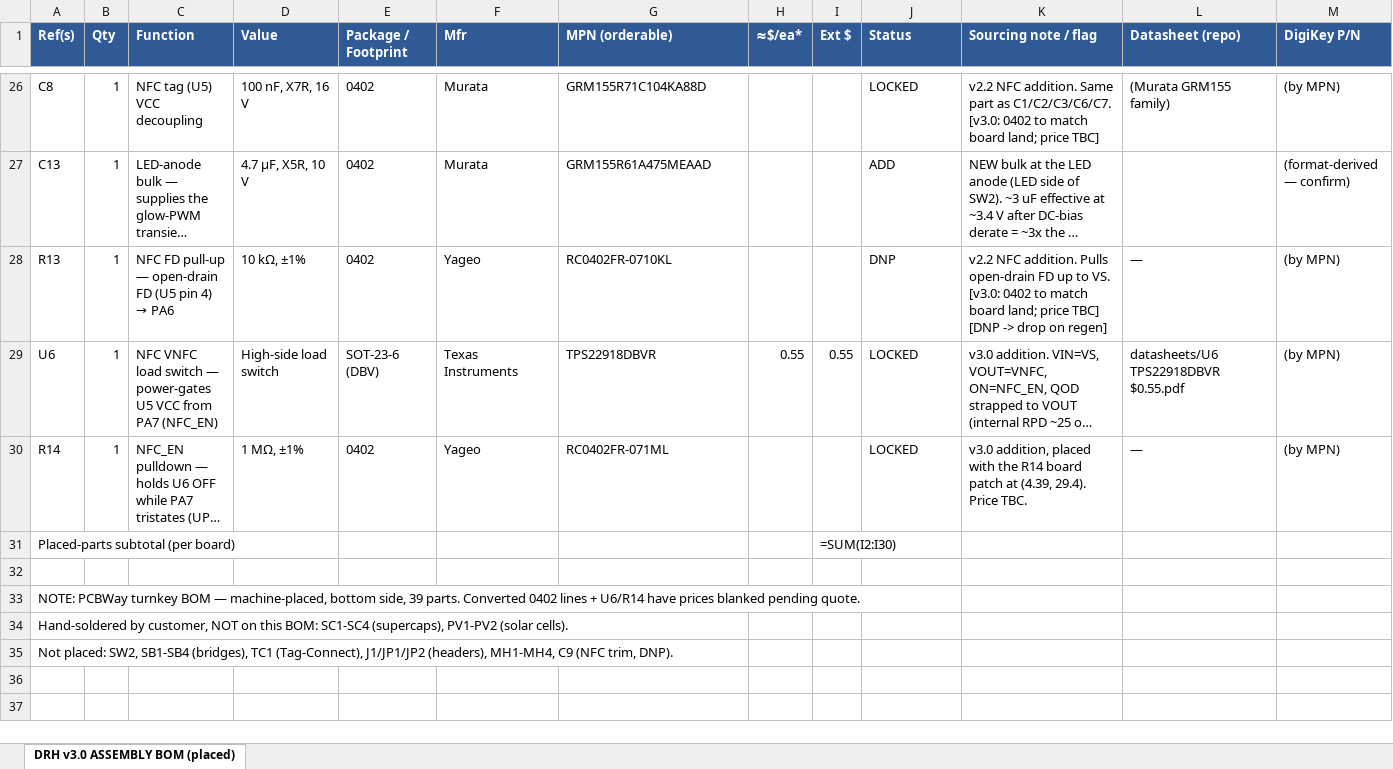
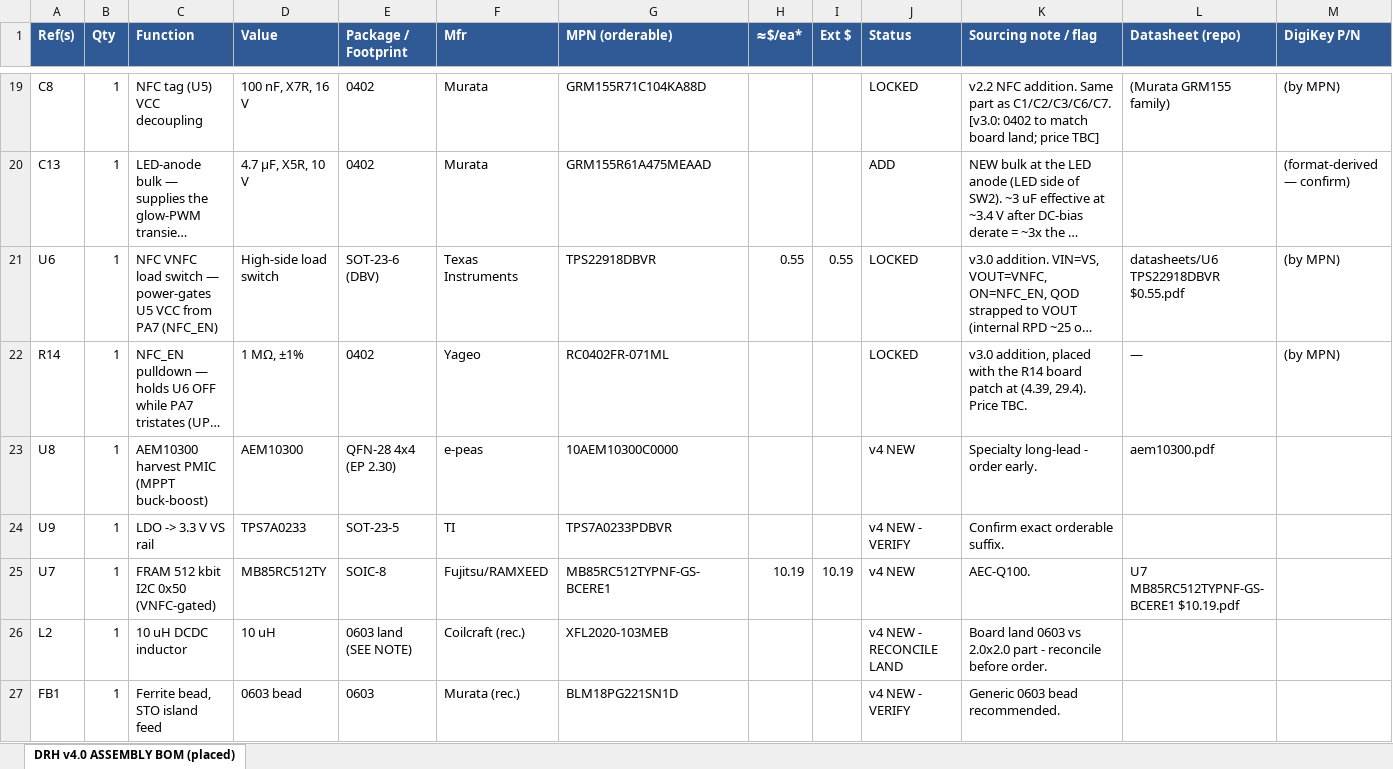
Before and after one commit to devinhorowitz/solar-business-card, an Excel workbook: PCB/solar-glow-drh-v4_0-BOM-assembly.xlsx, sheet DRH v4.0 ASSEMBLY BOM (placed), drawn as a sheet; only a part is shown, gaps mark what is left out; the shorter side is filled out with more unchanged rows; long unchanged cells end in …; values as stored, in another font and other column widths than the file's, no borders; formulas without a stored value are shown as written; removed rows and columns are numbered as before the commit, all else as after; the diff covers the shown part only; the diff names each change by its address in the sheet, - before the commit and + after, or states it on an @@ line.

```diff
--- a/PCB/solar-glow-drh-v4_0-BOM-assembly.xlsx (sheet DRH v4.0 ASSEMBLY BOM (placed))
+++ b/PCB/solar-glow-drh-v4_0-BOM-assembly.xlsx (sheet DRH v4.0 ASSEMBLY BOM (placed))
-sheet tab: DRH v3.0 ASSEMBLY BOM (placed)
+sheet tab: DRH v4.0 ASSEMBLY BOM (placed)
-row 28: R13 | 1 | NFC FD pull-up — open-drain FD (U5 pin 4) → PA6 | 10 kΩ, ±1% | 0402 | Yageo | RC0402FR-0710KL |  |  | DNP | v2.2 NFC addition. Pulls open-drain FD up to VS. [v3.0: 0402 to match board land; price TBC] [DNP -> drop on regen] | — | (by MPN)
+row 23: U8 | 1 | AEM10300 harvest PMIC (MPPT buck-boost) | AEM10300 | QFN-28 4x4 (EP 2.30) | e-peas | 10AEM10300C0000 |  |  | v4 NEW | Specialty long-lead - order early. | aem10300.pdf
+row 24: U9 | 1 | LDO -> 3.3 V VS rail | TPS7A0233 | SOT-23-5 | TI | TPS7A0233PDBVR |  |  | v4 NEW - VERIFY | Confirm exact orderable suffix.
+row 25: U7 | 1 | FRAM 512 kbit I2C 0x50 (VNFC-gated) | MB85RC512TY | SOIC-8 | Fujitsu/RAMXEED | MB85RC512TYPNF-GS-BCERE1 | 10.19 | 10.19 | v4 NEW | AEC-Q100. | U7 MB85RC512TYPNF-GS-BCERE1 $10.19.pdf
+row 26: L2 | 1 | 10 uH DCDC inductor | 10 uH | 0603 land (SEE NOTE) | Coilcraft (rec.) | XFL2020-103MEB |  |  | v4 NEW - RECONCILE LAND | Board land 0603 vs 2.0x2.0 part - reconcile before order.
+row 27: FB1 | 1 | Ferrite bead, STO island feed | 0603 bead | 0603 | Murata (rec.) | BLM18PG221SN1D |  |  | v4 NEW - VERIFY | Generic 0603 bead recommended.
```
Also changed, not shown: 7 added rows, 7 removed rows and 2 edited cells elsewhere in this sheet, PCB/solar-glow-drh-v4_0-BOM.xlsx, 14 other files.
